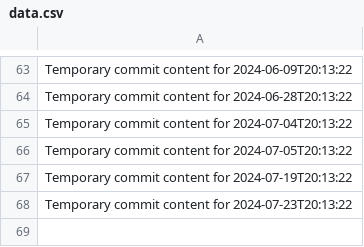
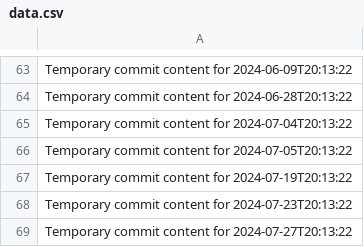
Before and after one commit to alvinirving/cloud-762-g, a CSV file: data.csv, drawn as a sheet; only a part is shown, gaps mark what is left out.

```diff
--- a/data.csv
+++ b/data.csv
@@ -68 +68,2 @@ Temporary commit content for 2024-07-19T20:13:22
 Temporary commit content for 2024-07-23T20:13:22
+Temporary commit content for 2024-07-27T20:13:22
```
